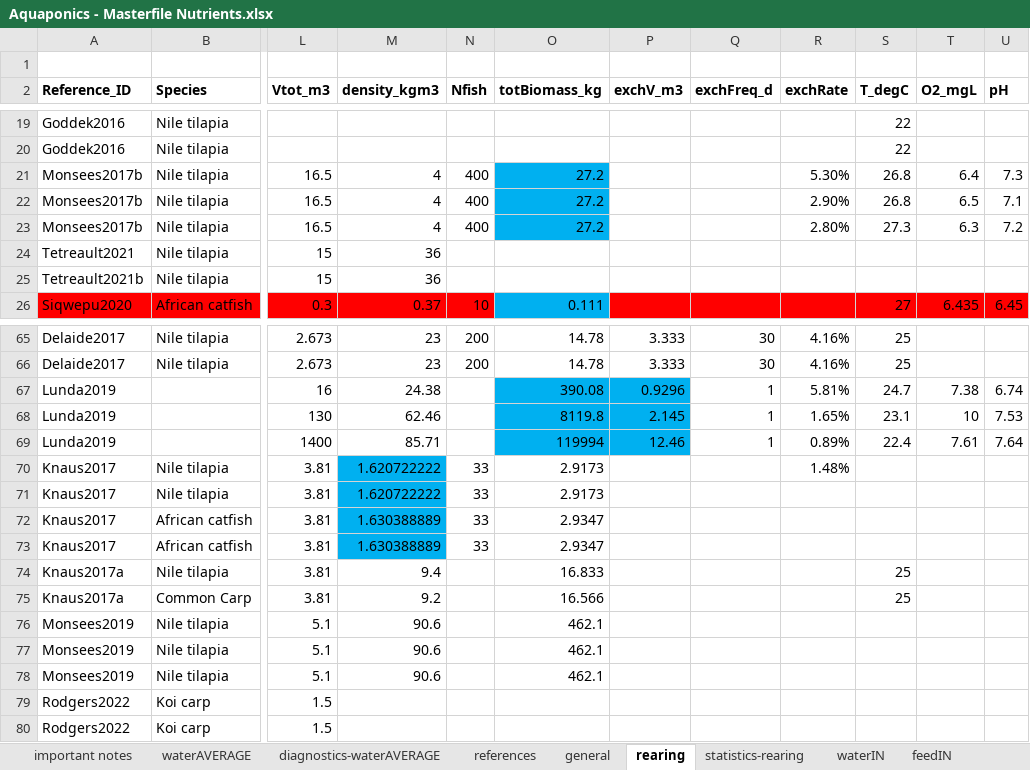
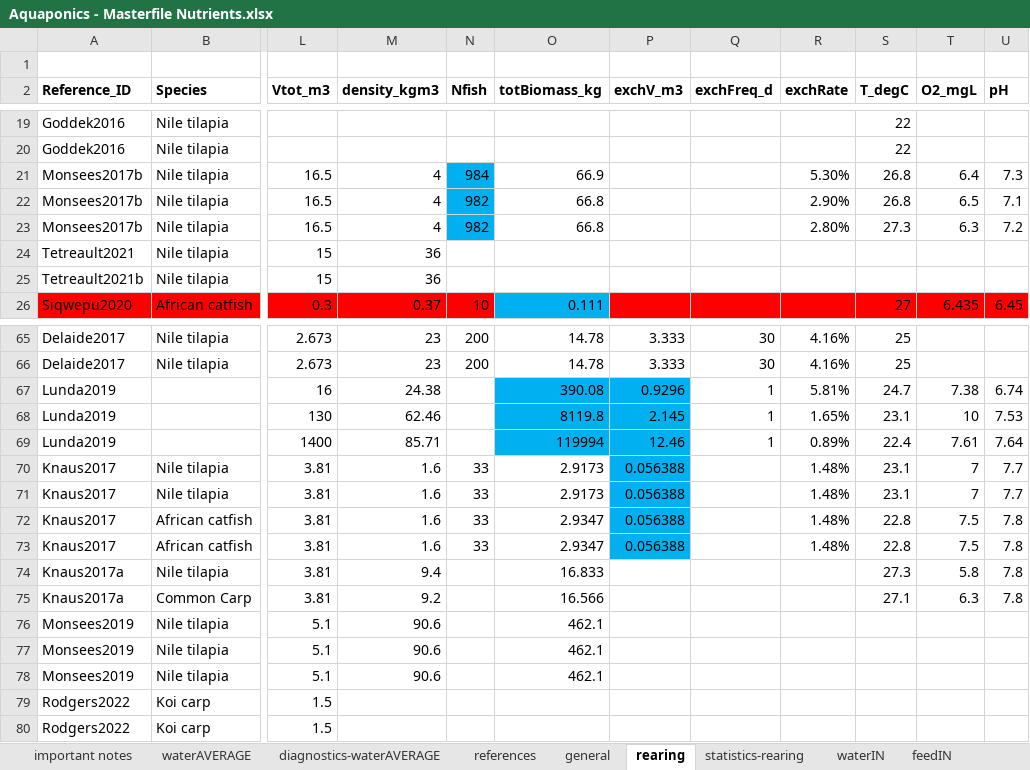
Before and after one commit to TellAnAx/apo-sub-1, an Excel workbook: data/solubility/Aquaponics - Masterfile Nutrients.xlsx, sheet rearing, drawn as a sheet; only a part is shown, gaps mark what is left out; values as stored, in another font and other column widths than the file's, no borders; the diff names each change by its address in the sheet, - before the commit and + after, or states it on an @@ line.

Commit message:
Reworked the empirical nutrient contribution script and associated raw data

```diff
--- a/data/solubility/Aquaponics - Masterfile Nutrients.xlsx (sheet rearing)
+++ b/data/solubility/Aquaponics - Masterfile Nutrients.xlsx (sheet rearing)
-N21 (Nfish): 400
+N21 (Nfish): 984
-N21:N23 fill: none
+N21:N23 fill: #00B0F0
-O21 (totBiomass_kg): 27.2
+O21 (totBiomass_kg): 66.9
-O21:O23 fill: #00B0F0
+O21:O23 fill: none
-N22:N23 (Nfish): 400
+N22:N23 (Nfish): 982
-O22:O23 (totBiomass_kg): 27.2
+O22:O23 (totBiomass_kg): 66.8
-M70:M71 (density_kgm3): 1.620722222
+M70:M71 (density_kgm3): 1.6
-M70:M73 fill: #00B0F0
+M70:M73 fill: none
-P70:P73 (exchV_m3): (empty)
+P70:P73 (exchV_m3): 0.056388
-P70:P73 fill: none
+P70:P73 fill: #00B0F0
-S70:S71 (T_degC): (empty)
+S70:S71 (T_degC): 23.1
-T70:T71 (O2_mgL): (empty)
+T70:T71 (O2_mgL): 7
-U70:U71 (pH): (empty)
+U70:U71 (pH): 7.7
-R71:R73 (exchRate): (empty)
+R71:R73 (exchRate): 1.48%
-M72:M73 (density_kgm3): 1.630388889
+M72:M73 (density_kgm3): 1.6
-S72:S73 (T_degC): (empty)
+S72:S73 (T_degC): 22.8
-T72:T73 (O2_mgL): (empty)
+T72:T73 (O2_mgL): 7.5
-U72:U75 (pH): (empty)
+U72:U75 (pH): 7.8
-S74 (T_degC): 25
+S74 (T_degC): 27.3
-T74 (O2_mgL): (empty)
+T74 (O2_mgL): 5.8
-S75 (T_degC): 25
+S75 (T_degC): 27.1
-T75 (O2_mgL): (empty)
+T75 (O2_mgL): 6.3
```
Also changed, not shown: sheet fishRetention, sheet statistics-rearing, 13 other files.
